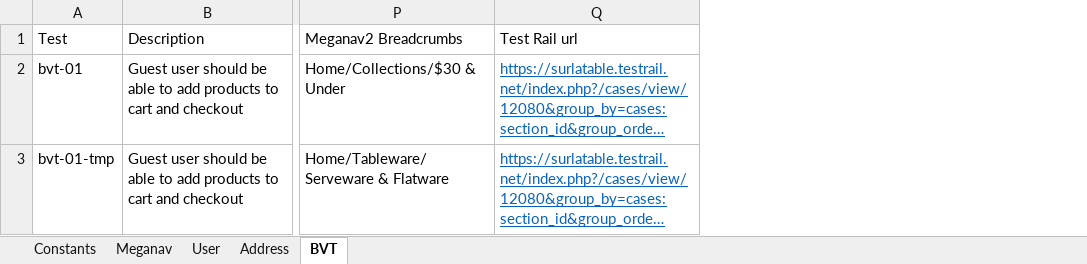
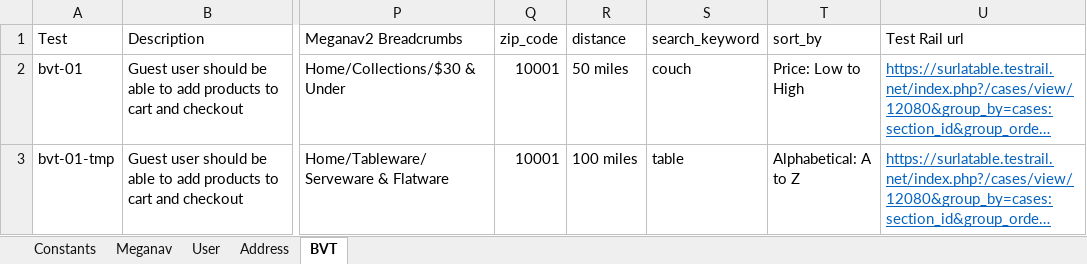
Before and after one commit to bonaris/bvt_poc, an Excel workbook: test_data/test_data.xlsx, sheet BVT, drawn as a sheet; only a part is shown, gaps mark what is left out; long unchanged cells end in …; values as stored, in another font and other column widths than the file's, no borders; the diff names each change by its address in the sheet, - before the commit and + after, or states it on an @@ line.

```diff
--- a/test_data/test_data.xlsx (sheet BVT)
+++ b/test_data/test_data.xlsx (sheet BVT)
+column Q (zip_code), rows 2-3: 10001 | 10001
+column R (distance), rows 2-3: 50 miles | 100 miles
+column S (search_keyword), rows 2-3: couch | table
+column T (sort_by), rows 2-3: Price: Low to High | Alphabetical: A to Z
```
Also changed, not shown: test_data/locators.xlsx, 8 other files.
